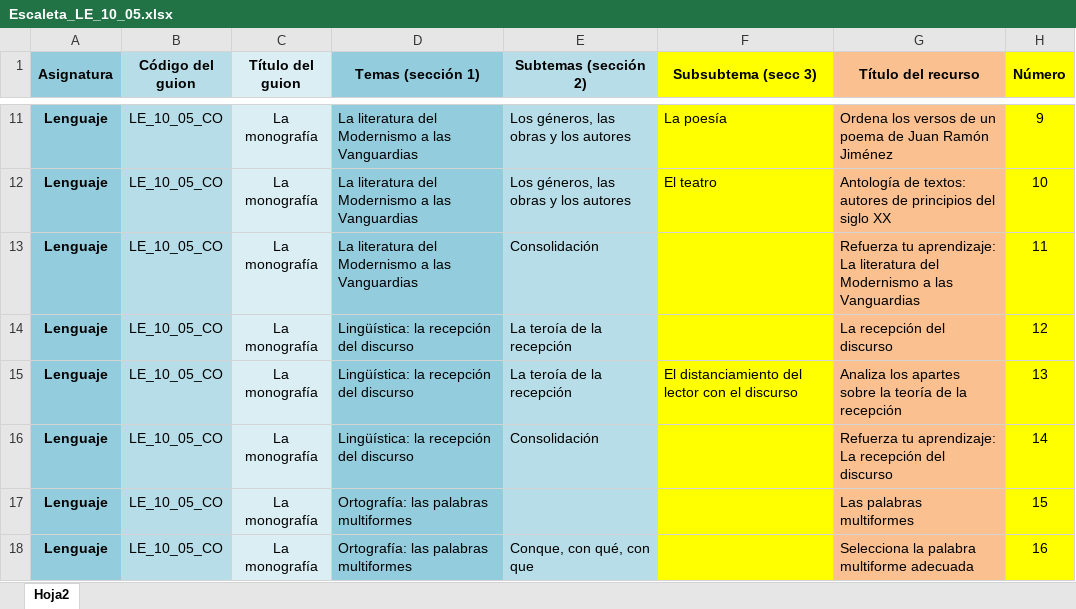
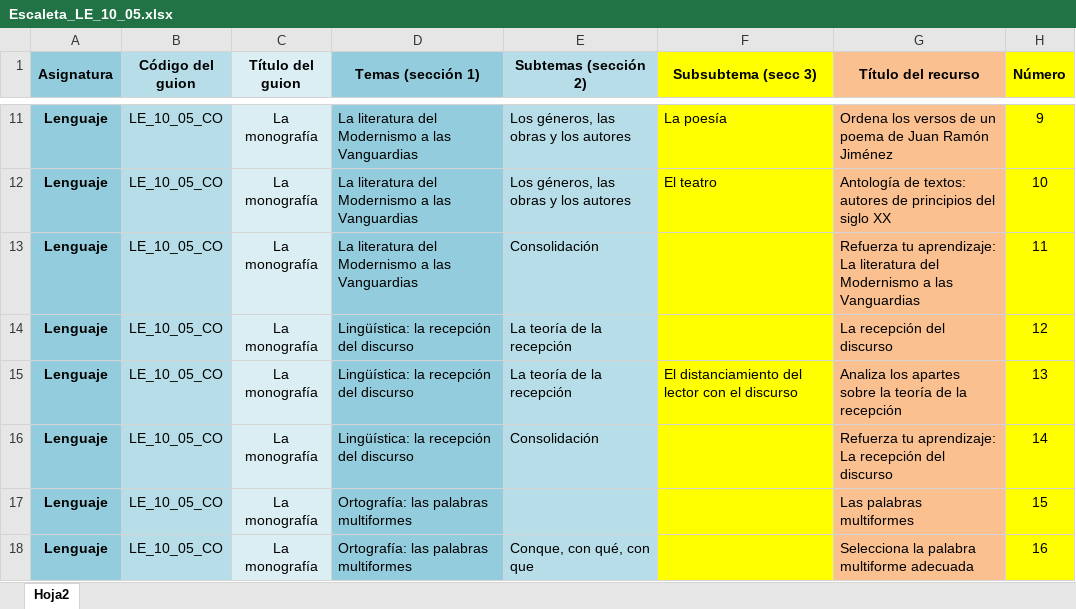
Before and after one commit to AulaPlanetaColombia/Lenguaje, an Excel workbook: fuentes/contenidos/grado10/guion05/Escaleta_LE_10_05.xlsx, sheet Hoja2, drawn as a sheet; only a part is shown, gaps mark what is left out; values as stored, in another font and other column widths than the file's, no borders; the diff covers the shown part only; the diff names each change by its address in the sheet, - before the commit and + after, or states it on an @@ line.

```diff
--- a/fuentes/contenidos/grado10/guion05/Escaleta_LE_10_05.xlsx (sheet Hoja2)
+++ b/fuentes/contenidos/grado10/guion05/Escaleta_LE_10_05.xlsx (sheet Hoja2)
-E14:E15 (Subtemas (sección 2)): La teroía de la recepción
+E14:E15 (Subtemas (sección 2)): La teoría de la recepción
```
Also changed, not shown: 13 added rows and 37 hidden or unhidden rows elsewhere in this sheet, 9 other files.
